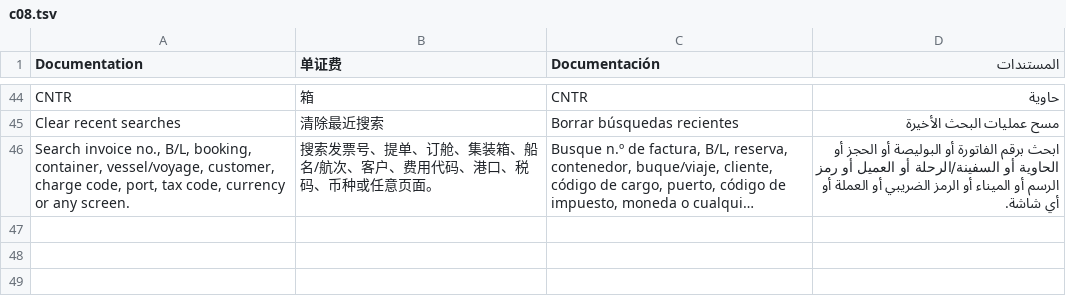
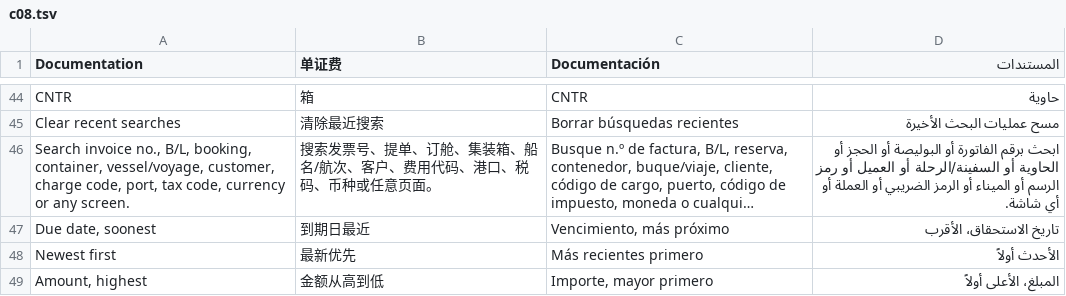
Before and after one commit to badal9304/PIL---GIRS, a TSV file: tools/i18n/c08.tsv, drawn as a sheet; only a part is shown, gaps mark what is left out; long unchanged cells end in …; the diff names each change by its address in the sheet, - before the commit and + after, or states it on an @@ line.

```diff
--- a/tools/i18n/c08.tsv
+++ b/tools/i18n/c08.tsv
+row 47: Due date, soonest | 到期日最近 | Vencimiento, más próximo | تاريخ الاستحقاق، الأقرب
+row 48: Newest first | 最新优先 | Más recientes primero | الأحدث أولاً
+row 49: Amount, highest | 金额从高到低 | Importe, mayor primero | المبلغ، الأعلى أولاً
```
Also changed, not shown: 4 other files.
